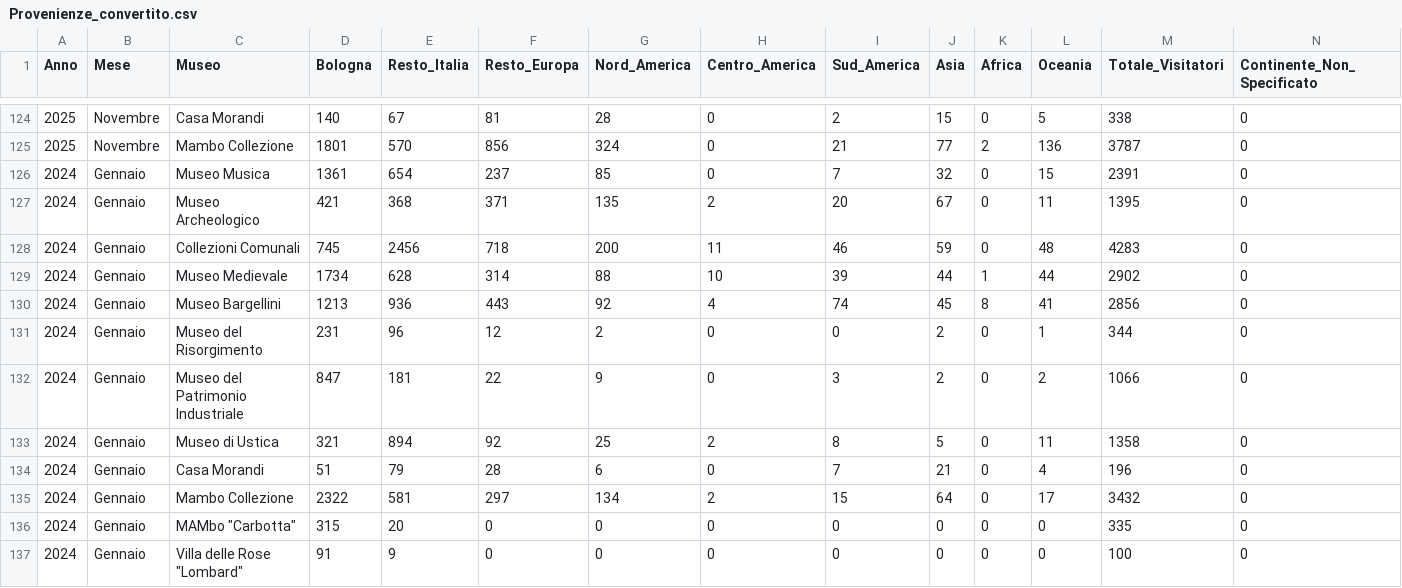
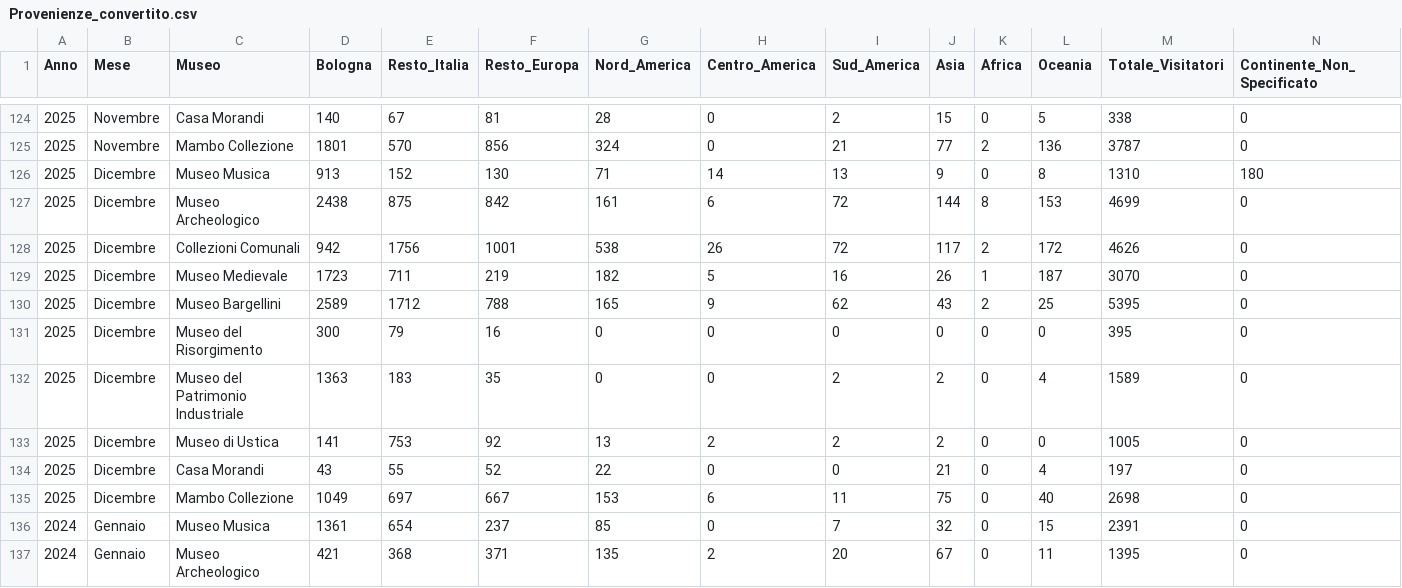
Before and after one commit to Lucab73/Dashboard-Musei, a CSV file: Provenienze_convertito.csv, drawn as a sheet; only a part is shown, gaps mark what is left out; the shorter side is filled out with more unchanged rows; rows hold the shown columns only; the diff names each change by its address in the sheet, - before the commit and + after, or states it on an @@ line.

```diff
--- a/Provenienze_convertito.csv
+++ b/Provenienze_convertito.csv
+row 126: 2025 | Dicembre | Museo Musica | 913 | 152 | 130 | 71 | 14 | 13 | 9 | 0 | 8 | 1310 | 180
+row 127: 2025 | Dicembre | Museo Archeologico | 2438 | 875 | 842 | 161 | 6 | 72 | 144 | 8 | 153 | 4699 | 0
+row 128: 2025 | Dicembre | Collezioni Comunali | 942 | 1756 | 1001 | 538 | 26 | 72 | 117 | 2 | 172 | 4626 | 0
+row 129: 2025 | Dicembre | Museo Medievale | 1723 | 711 | 219 | 182 | 5 | 16 | 26 | 1 | 187 | 3070 | 0
+row 130: 2025 | Dicembre | Museo Bargellini | 2589 | 1712 | 788 | 165 | 9 | 62 | 43 | 2 | 25 | 5395 | 0
+row 131: 2025 | Dicembre | Museo del Risorgimento | 300 | 79 | 16 | 0 | 0 | 0 | 0 | 0 | 0 | 395 | 0
+row 132: 2025 | Dicembre | Museo del Patrimonio Industriale | 1363 | 183 | 35 | 0 | 0 | 2 | 2 | 0 | 4 | 1589 | 0
+row 133: 2025 | Dicembre | Museo di Ustica | 141 | 753 | 92 | 13 | 2 | 2 | 2 | 0 | 0 | 1005 | 0
+row 134: 2025 | Dicembre | Casa Morandi | 43 | 55 | 52 | 22 | 0 | 0 | 21 | 0 | 4 | 197 | 0
+row 135: 2025 | Dicembre | Mambo Collezione | 1049 | 697 | 667 | 153 | 6 | 11 | 75 | 0 | 40 | 2698 | 0
```
Also changed, not shown: 1 other file.
